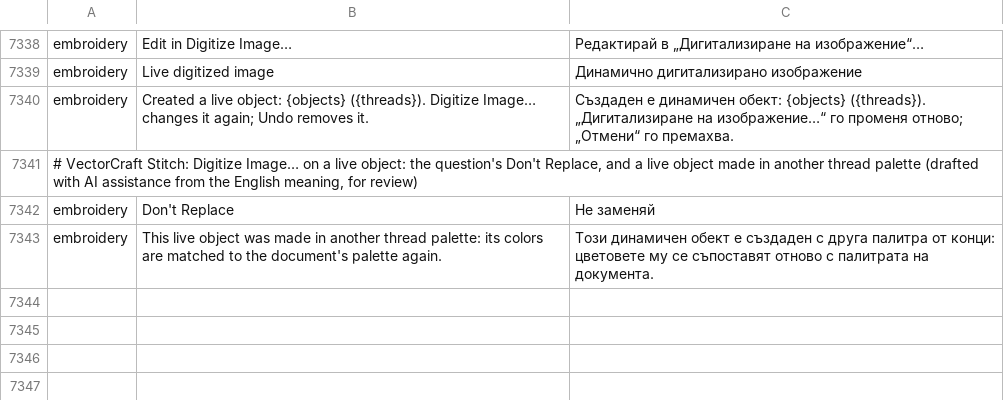
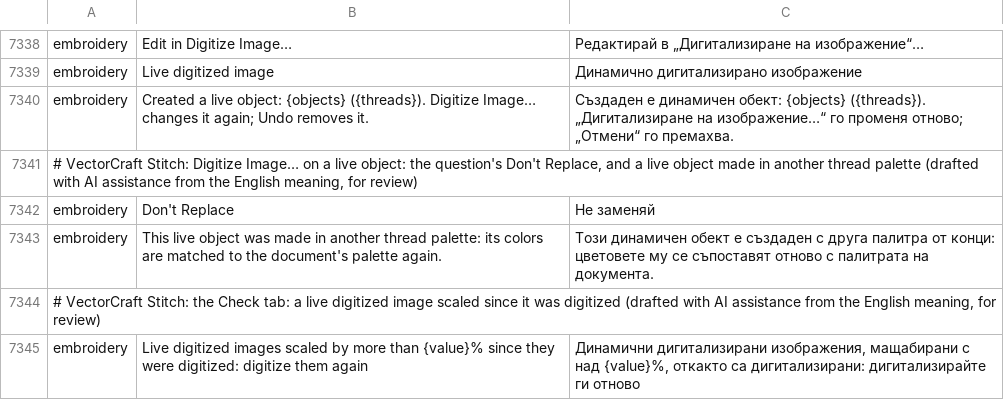
Before and after one commit to przbat-public/vectorcraft-stitch, a TSV file: crates/ui-egui/src/i18n/bg.tsv, drawn as a sheet; only a part is shown, gaps mark what is left out.

```diff
--- a/crates/ui-egui/src/i18n/bg.tsv
+++ b/crates/ui-egui/src/i18n/bg.tsv
@@ -7343 +7343,3 @@ embroidery	Don't Replace	Не заменяй
 embroidery	This live object was made in another thread palette: its colors are matched to the document's palette again.	Този динамичен обект е създаден с друга палитра от конци: цветовете му се съпоставят отново с палитрата на документа.
+# VectorCraft Stitch: the Check tab: a live digitized image scaled since it was digitized (drafted with AI assistance from the English meaning, for review)
+embroidery	Live digitized images scaled by more than {value}% since they were digitized: digitize them again	Динамични дигитализирани изображения, мащабирани с над {value}%, откакто са дигитализирани: дигитализирайте ги отново
```
Also changed, not shown: crates/ui-egui/src/i18n/el.tsv, crates/ui-egui/src/i18n/hi.tsv, 33 other files.
